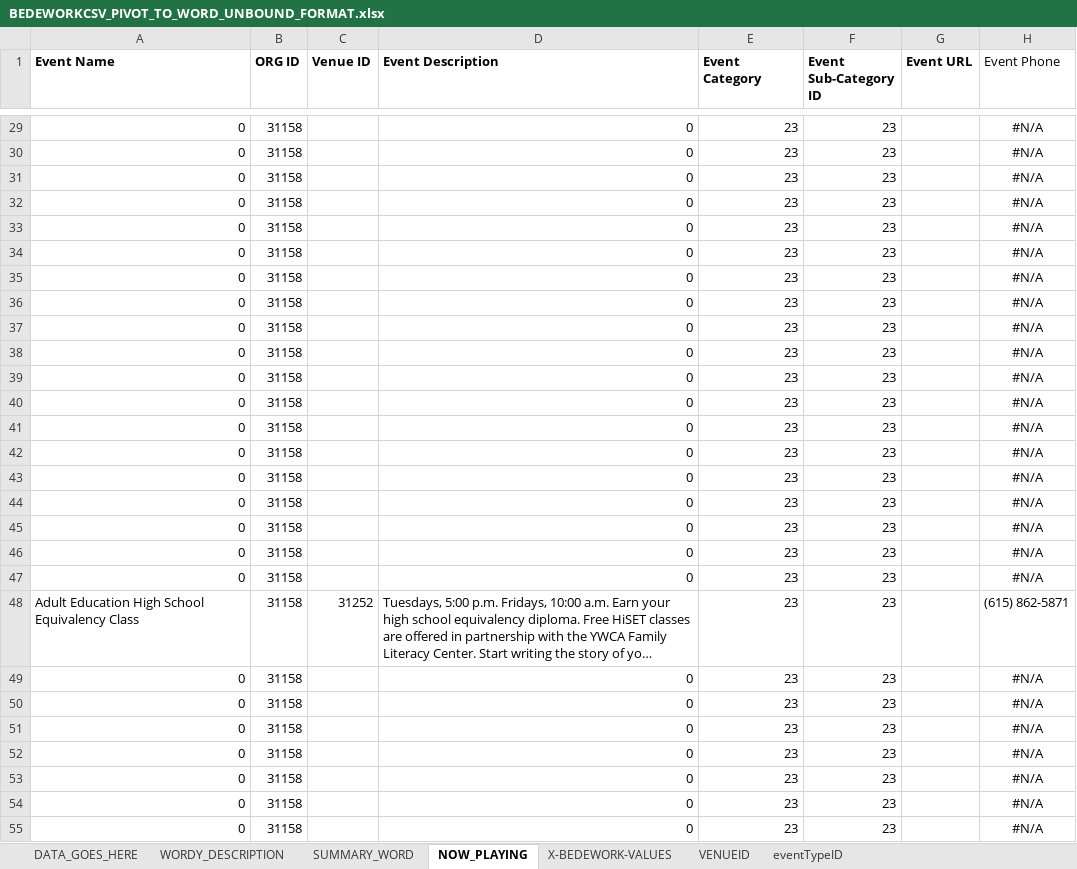
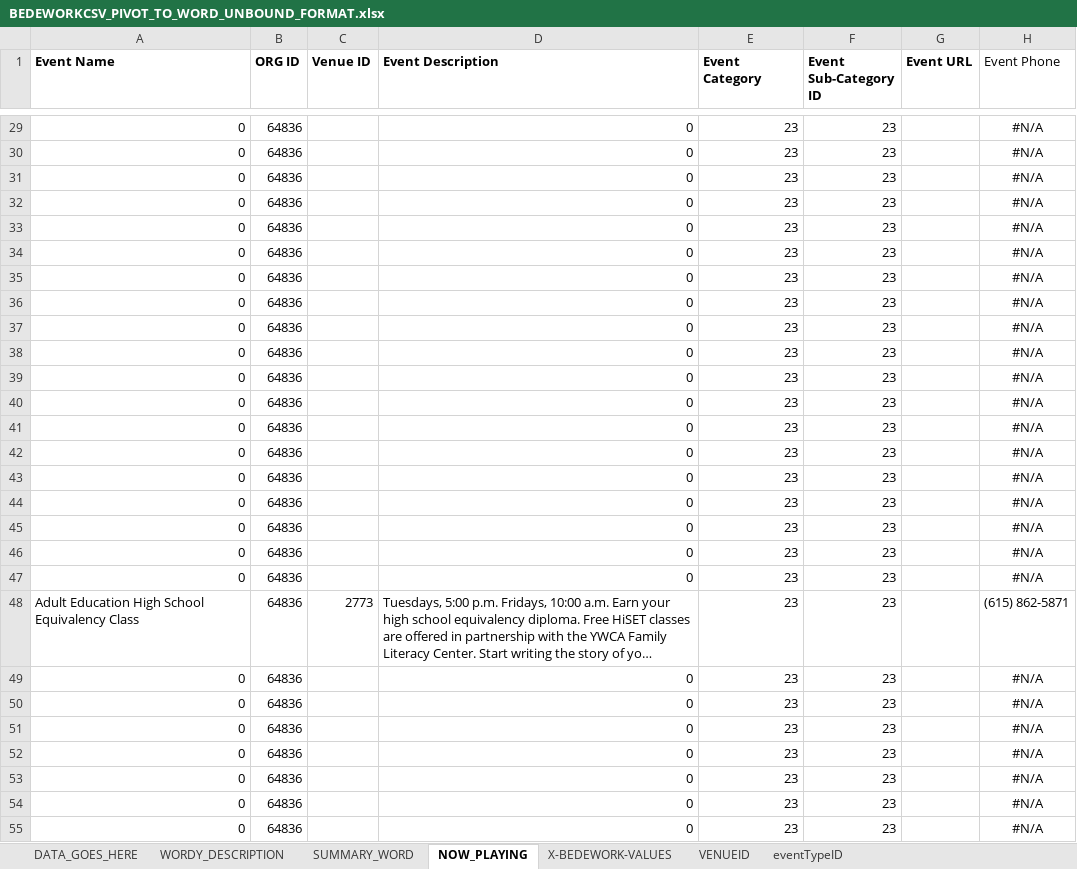
Before and after one commit to Nashville-Public-Library/Import-Export-Events-to-Bedework, an Excel workbook: BEDEWORKCSV_PIVOT_TO_WORD_UNBOUND_FORMAT.xlsx, sheet NOW_PLAYING, drawn as a sheet; only a part is shown, gaps mark what is left out; long unchanged cells end in …; values as stored, in another font and other column widths than the file's, no borders; the diff covers the shown part only; the diff names each change by its address in the sheet, - before the commit and + after, or states it on an @@ line.

Commit message:
changing values for venue id, org id

```diff
--- a/BEDEWORKCSV_PIVOT_TO_WORD_UNBOUND_FORMAT.xlsx (sheet NOW_PLAYING)
+++ b/BEDEWORKCSV_PIVOT_TO_WORD_UNBOUND_FORMAT.xlsx (sheet NOW_PLAYING)
-B29:B55 (ORG ID): 31158
+B29:B55 (ORG ID): 64836
-C48 (Venue ID): 31252
+C48 (Venue ID): 2773
```
Also changed, not shown: 222 edited cells elsewhere in this sheet, sheet VENUEID.
